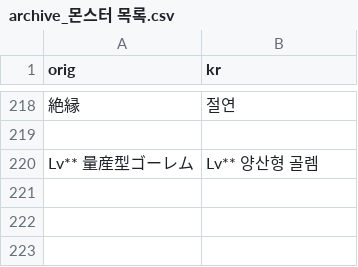
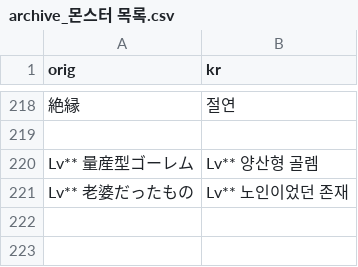
Before and after one commit to sidewinderk/gbfTransKor, a CSV file: cache/archive_몬스터 목록.csv, drawn as a sheet; only a part is shown, gaps mark what is left out; the diff names each change by its address in the sheet, - before the commit and + after, or states it on an @@ line.

```diff
--- a/cache/archive_몬스터 목록.csv
+++ b/cache/archive_몬스터 목록.csv
-row 221: (empty)
+row 221: Lv** 老婆だったもの | Lv** 노인이었던 존재
```
Also changed, not shown: cache/archive_전투UI.csv, cache/archive_주인공_직업.csv, 2 other files.
